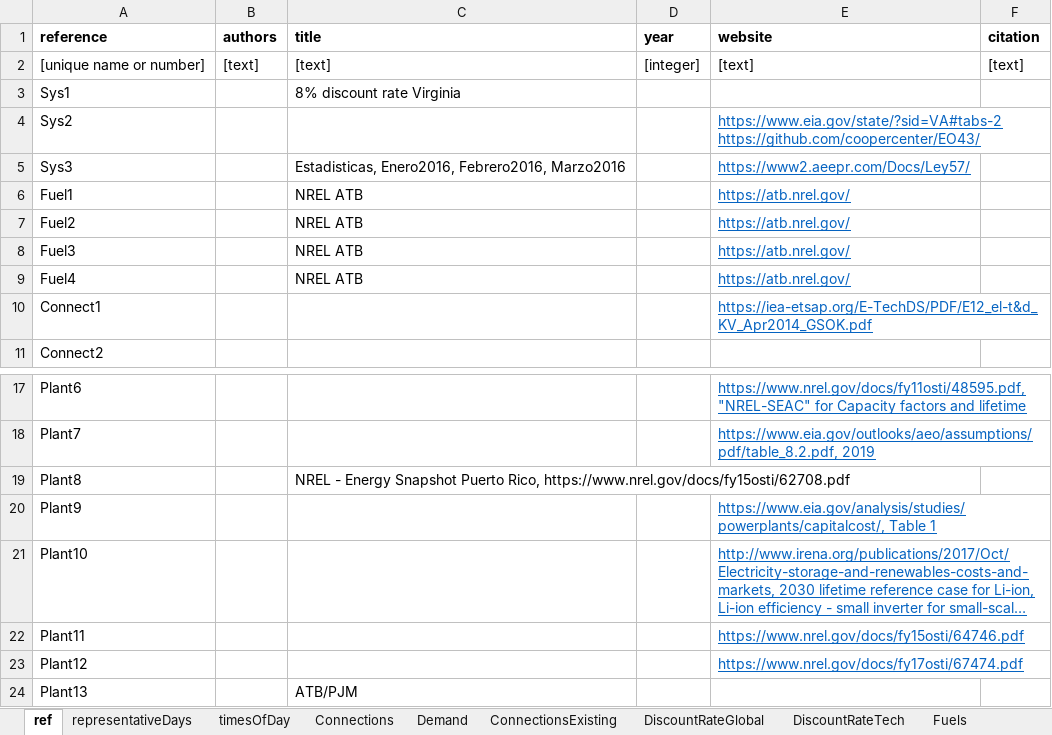
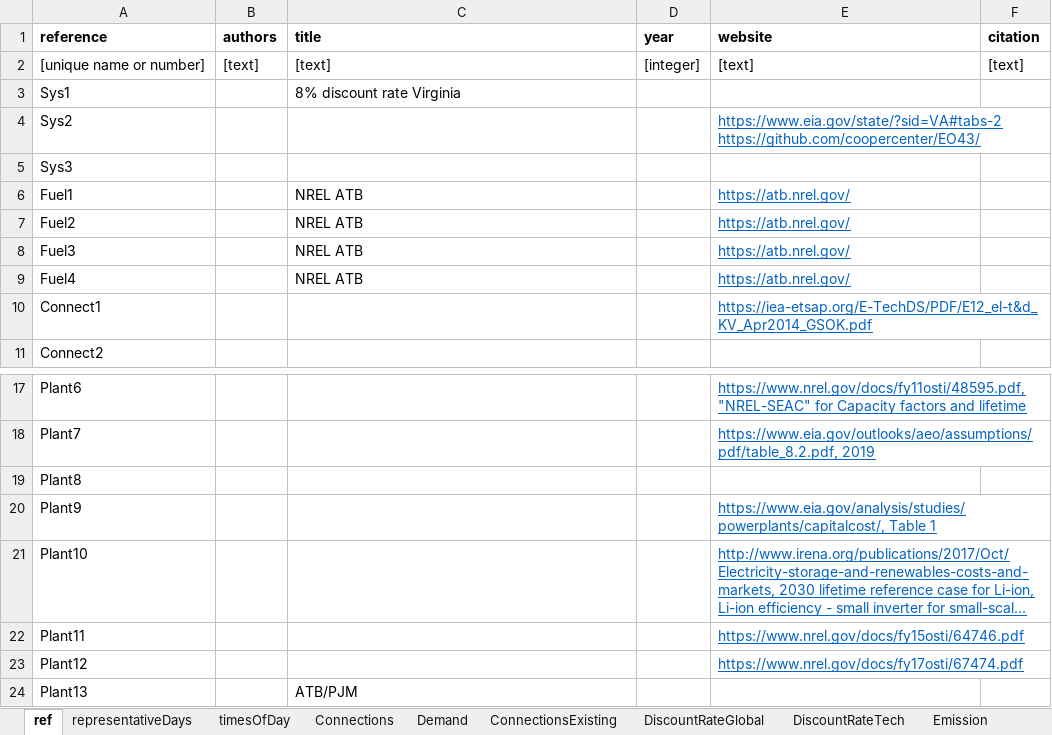
Before and after one commit to coopercenter/temoa-va, an Excel workbook: virginia/data/data_virginia.xlsx, sheet ref, drawn as a sheet; only a part is shown, gaps mark what is left out; long unchanged cells end in …; values as stored, in another font and other column widths than the file's, no borders; the diff names each change by its address in the sheet, - before the commit and + after, or states it on an @@ line.

```diff
--- a/virginia/data/data_virginia.xlsx (sheet ref)
+++ b/virginia/data/data_virginia.xlsx (sheet ref)
+sheet tab: Emission
-C5 (title): Estadisticas, Enero2016, Febrero2016, Marzo2016
+C5 (title): (empty)
-E5 (website): https://www2.aeepr.com/Docs/Ley57/
+E5 (website): (empty)
-C19 (title): NREL - Energy Snapshot Puerto Rico, https://www.nrel.gov/docs/fy15osti/62708.pdf
+C19 (title): (empty)
```
Also changed, not shown: sheet capacityFactorTOD, sheet PowerPlantsCosts, sheet PowerPlantsPerformance, sheet representativeDays, sheet Demand, sheet PowerPlants, 43 other files.
